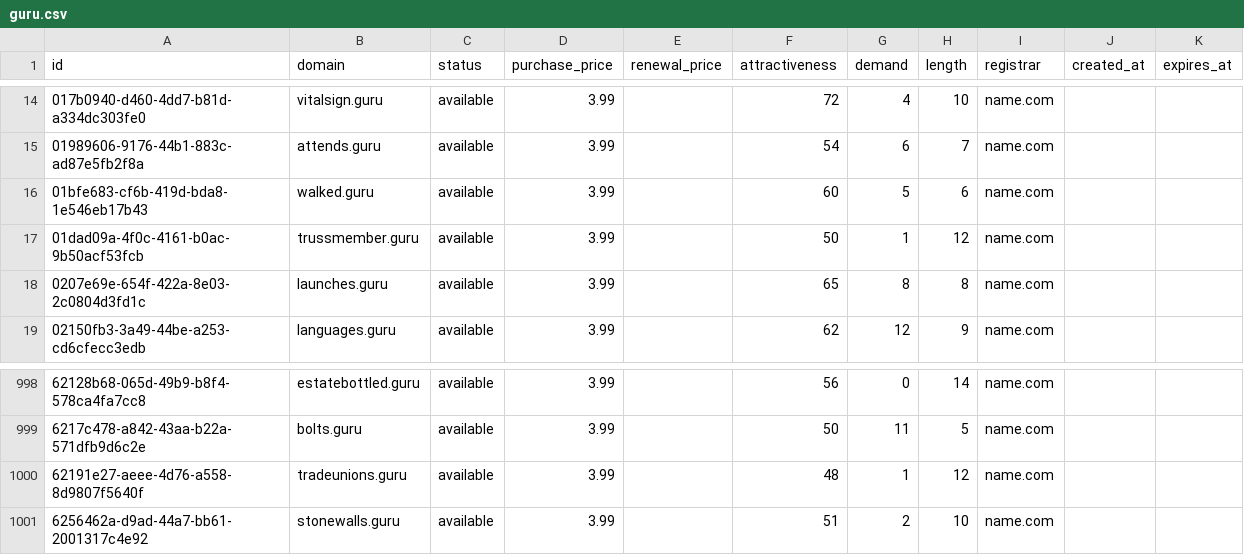
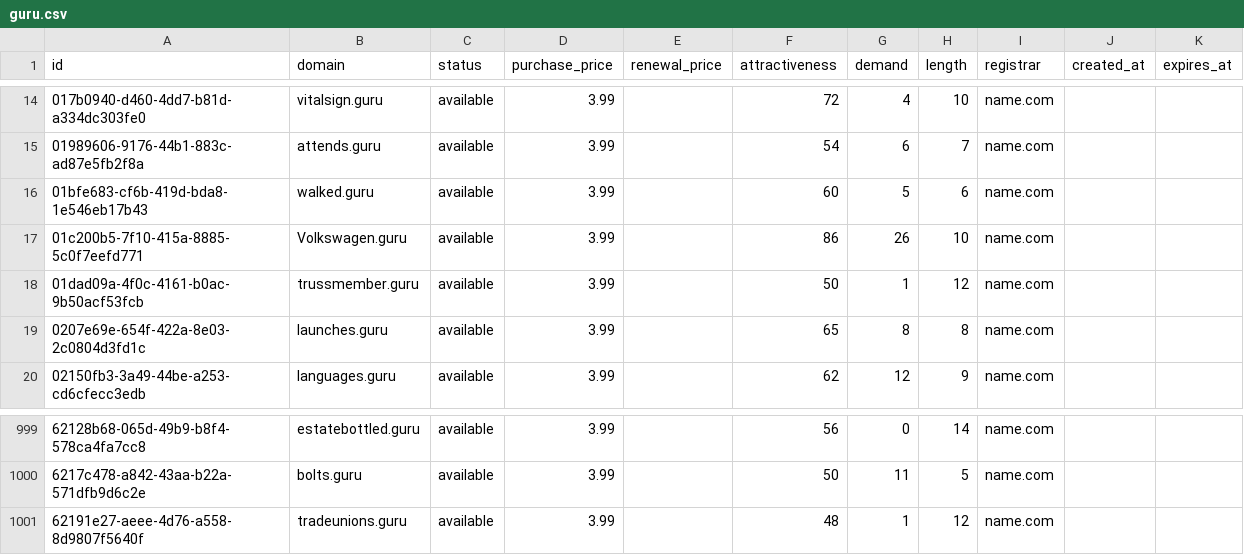
Before and after one commit to UniqueDomains/guru-oneword-domains, a CSV file: guru.csv, drawn as a sheet; only a part is shown, gaps mark what is left out; removed rows and columns are numbered as before the commit, all else as after; the diff names each change by its address in the sheet, - before the commit and + after, or states it on an @@ line.

Commit message:
Domains update

```diff
--- a/guru.csv
+++ b/guru.csv
+row 17: 01c200b5-7f10-415a-8885-5c0f7eefd771 | Volkswagen.guru | available | 3.99 |  | 86 | 26 | 10 | name.com
-row 1001: 6256462a-d9ad-44a7-bb61-2001317c4e92 | stonewalls.guru | available | 3.99 |  | 51 | 2 | 10 | name.com
```
Also changed, not shown: 2 other files.
